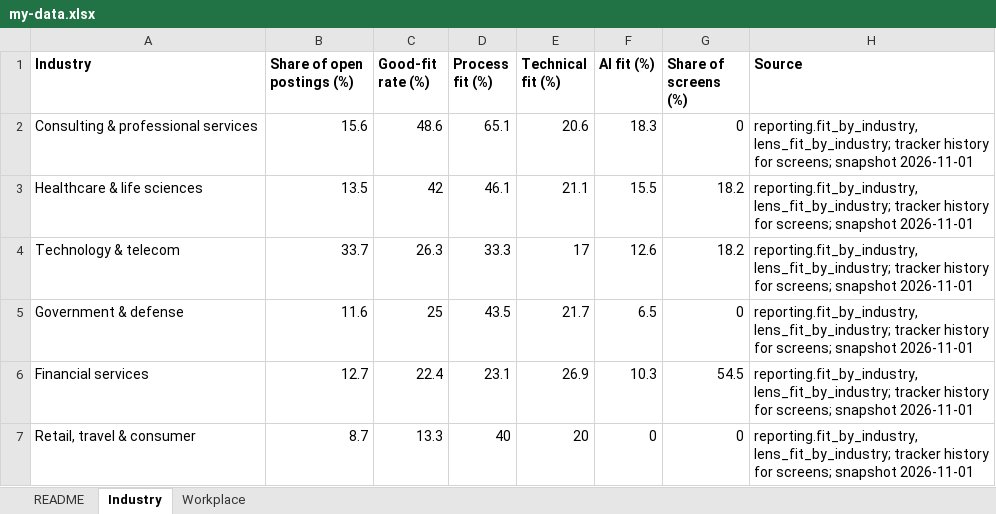
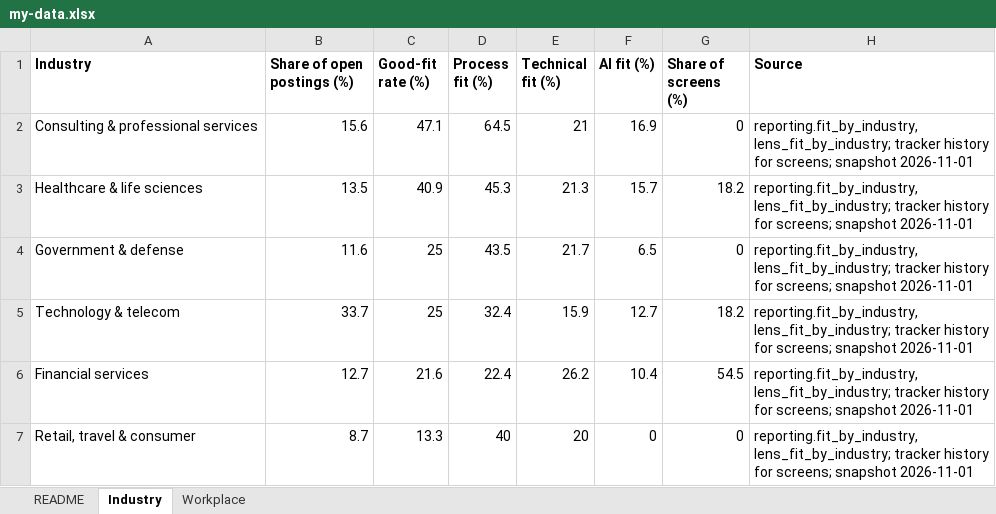
Before and after one commit to BensonJT/profile, an Excel workbook: my-data.xlsx, sheet Industry, drawn as a sheet; values as stored, in another font and other column widths than the file's, no borders; removed rows and columns are numbered as before the commit, all else as after; the diff names each change by its address in the sheet, - before the commit and + after, or states it on an @@ line.

Commit message:
Job-search reporting refresh: presentation and charts (auto, snapshot 2026-11-01 17:12:24.72667-05)

```diff
--- a/my-data.xlsx (sheet Industry)
+++ b/my-data.xlsx (sheet Industry)
-C2 (Good-fit rate (%)): 48.6
+C2 (Good-fit rate (%)): 47.1
-D2 (Process fit (%)): 65.1
+D2 (Process fit (%)): 64.5
-E2 (Technical fit (%)): 20.6
+E2 (Technical fit (%)): 21
-F2 (AI fit (%)): 18.3
+F2 (AI fit (%)): 16.9
-C3 (Good-fit rate (%)): 42
+C3 (Good-fit rate (%)): 40.9
-D3 (Process fit (%)): 46.1
+D3 (Process fit (%)): 45.3
-E3 (Technical fit (%)): 21.1
+E3 (Technical fit (%)): 21.3
-F3 (AI fit (%)): 15.5
+F3 (AI fit (%)): 15.7
-row 4: Technology & telecom | 33.7 | 26.3 | 33.3 | 17 | 12.6 | 18.2 | reporting.fit_by_industry, lens_fit_by_industry; tracker history for screens; snapshot 2026-11-01
+row 5: Technology & telecom | 33.7 | 25 | 32.4 | 15.9 | 12.7 | 18.2 | reporting.fit_by_industry, lens_fit_by_industry; tracker history for screens; snapshot 2026-11-01
-C6 (Good-fit rate (%)): 22.4
+C6 (Good-fit rate (%)): 21.6
-D6 (Process fit (%)): 23.1
+D6 (Process fit (%)): 22.4
-E6 (Technical fit (%)): 26.9
+E6 (Technical fit (%)): 26.2
-F6 (AI fit (%)): 10.3
+F6 (AI fit (%)): 10.4
```
Also changed, not shown: sheet Workplace, sheet README, 6 other files.
